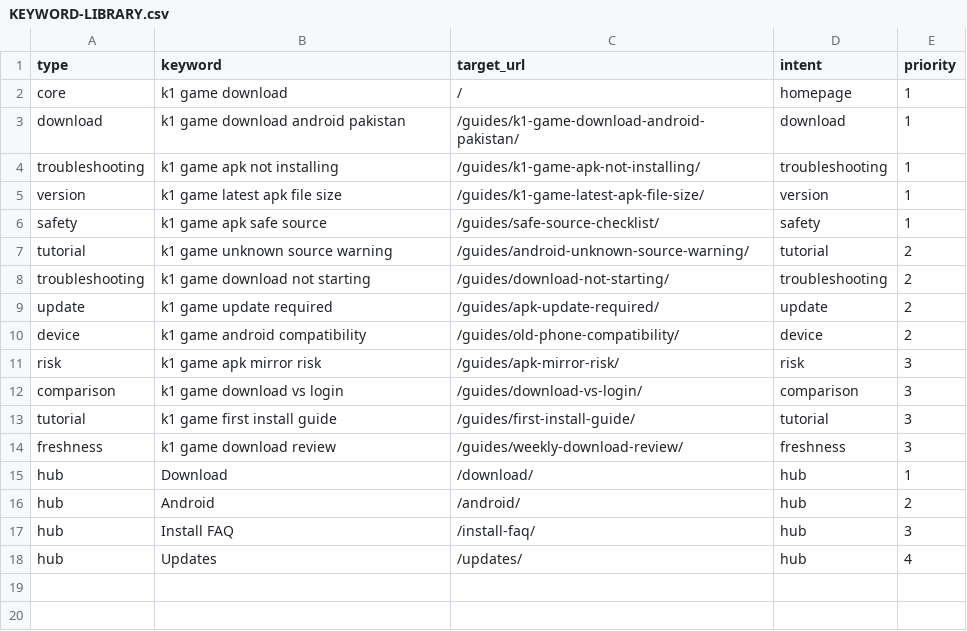
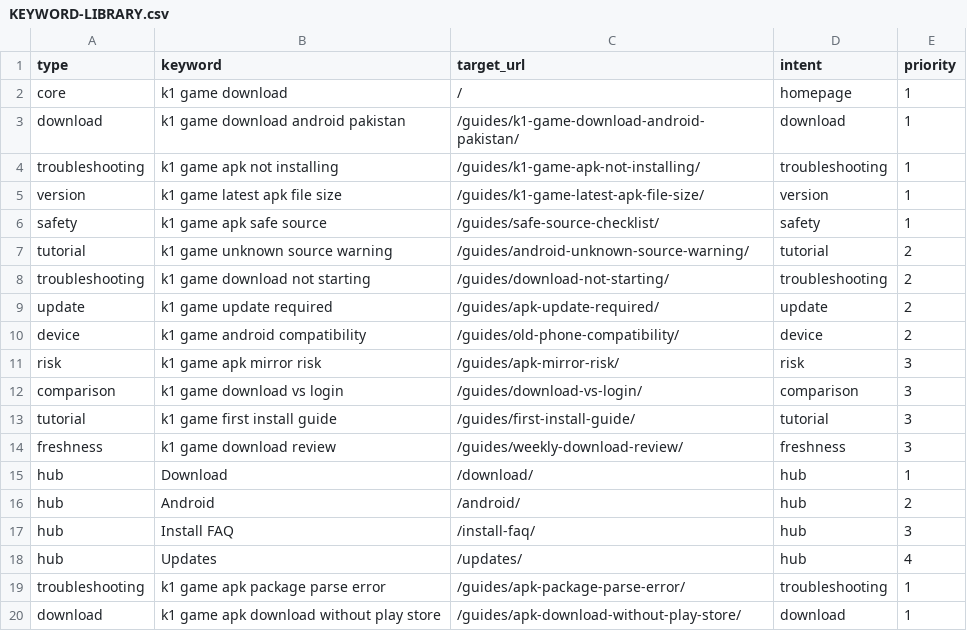
Before and after one commit to alexgkbet888-web/k1pakistan.com, a CSV file: KEYWORD-LIBRARY.csv, drawn as a sheet; the diff names each change by its address in the sheet, - before the commit and + after, or states it on an @@ line.

Commit message:
Publish k1pakistan.com ranking refresh 2001e75

```diff
--- a/KEYWORD-LIBRARY.csv
+++ b/KEYWORD-LIBRARY.csv
+row 19: troubleshooting | k1 game apk package parse error | /guides/apk-package-parse-error/ | troubleshooting | 1
+row 20: download | k1 game apk download without play store | /guides/apk-download-without-play-store/ | download | 1
```
